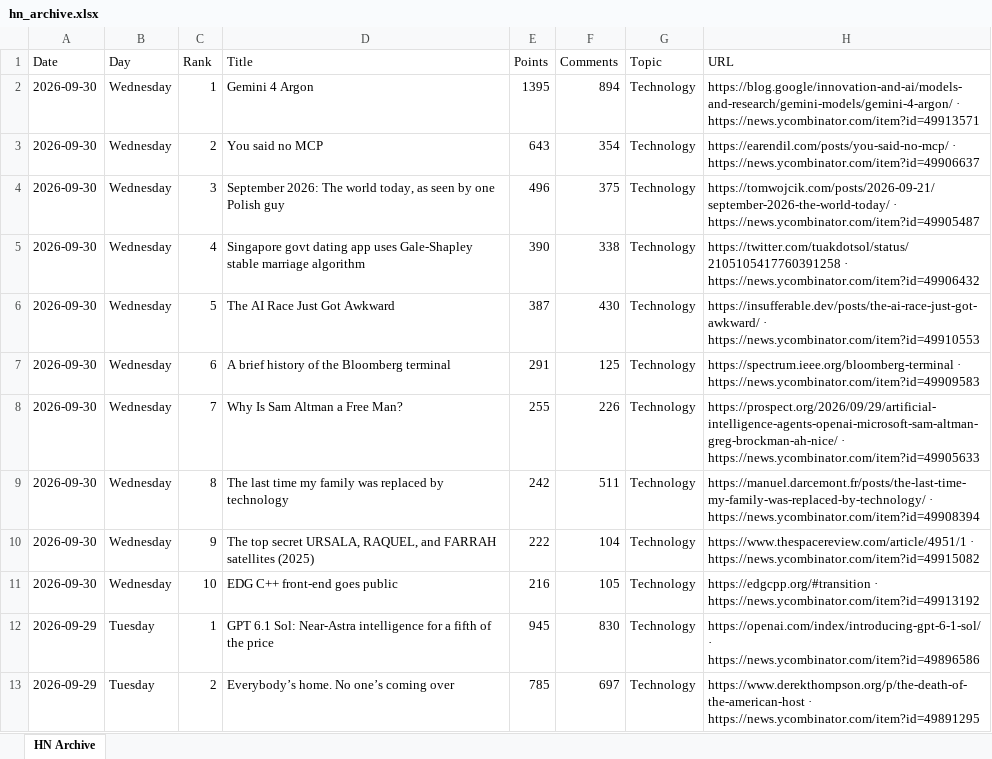
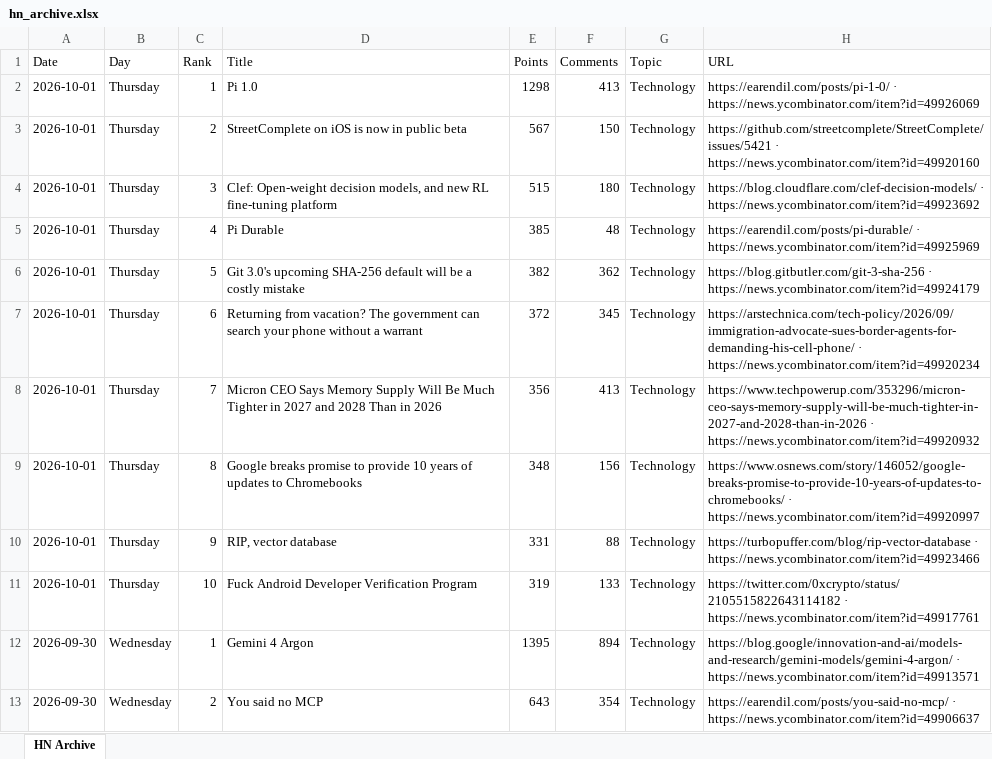
Before and after one commit to hankang156-eng/daily-digest, an Excel workbook: data/hn/hn_archive.xlsx, sheet HN Archive, drawn as a sheet; only a part is shown; the shorter side is filled out with more unchanged rows; values as stored, in another font and other column widths than the file's, no borders; the diff names each change by its address in the sheet, - before the commit and + after, or states it on an @@ line.

```diff
--- a/data/hn/hn_archive.xlsx (sheet HN Archive)
+++ b/data/hn/hn_archive.xlsx (sheet HN Archive)
+row 2: 2026-10-01 | Thursday | 1 | Pi 1.0 | 1298 | 413 | Technology | https://earendil.com/posts/pi-1-0/ · https://news.ycombinator.com/item?id=49926069
+row 3: 2026-10-01 | Thursday | 2 | StreetComplete on iOS is now in public beta | 567 | 150 | Technology | https://github.com/streetcomplete/StreetComplete/issues/5421 · https://news.ycombinator.com/item?id=49920160
+row 4: 2026-10-01 | Thursday | 3 | Clef: Open-weight decision models, and new RL fine-tuning platform | 515 | 180 | Technology | https://blog.cloudflare.com/clef-decision-models/ · https://news.ycombinator.com/item?id=49923692
+row 5: 2026-10-01 | Thursday | 4 | Pi Durable | 385 | 48 | Technology | https://earendil.com/posts/pi-durable/ · https://news.ycombinator.com/item?id=49925969
+row 6: 2026-10-01 | Thursday | 5 | Git 3.0's upcoming SHA-256 default will be a costly mistake | 382 | 362 | Technology | https://blog.gitbutler.com/git-3-sha-256 · https://news.ycombinator.com/item?id=49924179
+row 7: 2026-10-01 | Thursday | 6 | Returning from vacation? The government can search your phone without a warrant | 372 | 345 | Technology | https://arstechnica.com/tech-policy/2026/09/immigration-advocate-sues-border-agents-for-demanding-his-cell-phone/ · https://news.ycombinator.com/item?id=49920234
+row 8: 2026-10-01 | Thursday | 7 | Micron CEO Says Memory Supply Will Be Much Tighter in 2027 and 2028 Than in 2026 | 356 | 413 | Technology | https://www.techpowerup.com/353296/micron-ceo-says-memory-supply-will-be-much-tighter-in-2027-and-2028-than-in-2026 · https://news.ycombinator.com/item?id=49920932
+row 9: 2026-10-01 | Thursday | 8 | Google breaks promise to provide 10 years of updates to Chromebooks | 348 | 156 | Technology | https://www.osnews.com/story/146052/google-breaks-promise-to-provide-10-years-of-updates-to-chromebooks/ · https://news.ycombinator.com/item?id=49920997
+row 10: 2026-10-01 | Thursday | 9 | RIP, vector database | 331 | 88 | Technology | https://turbopuffer.com/blog/rip-vector-database · https://news.ycombinator.com/item?id=49923466
+row 11: 2026-10-01 | Thursday | 10 | Fuck Android Developer Verification Program | 319 | 133 | Technology | https://twitter.com/0xcrypto/status/2105515822643114182 · https://news.ycombinator.com/item?id=49917761
```
Also changed, not shown: data/digest_archives/dd_archive.xlsx, 9 other files.
